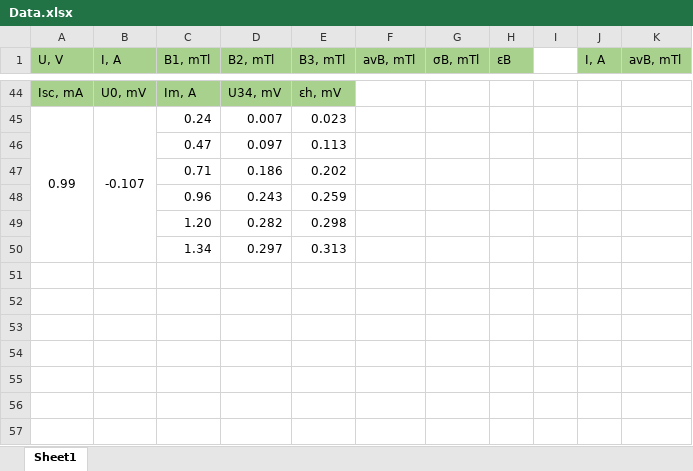
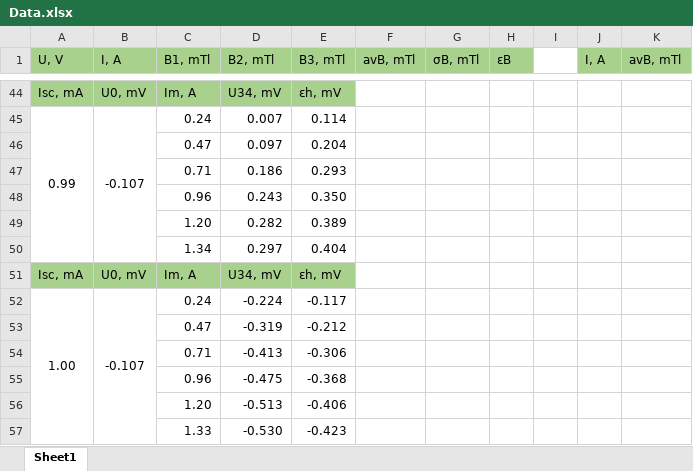
Before and after one commit to Wool5443/Study-data, an Excel workbook: Labs/3.3.4/Data.xlsx, sheet Sheet1, drawn as a sheet; only a part is shown, gaps mark what is left out; values as stored, in another font and other column widths than the file's, no borders; charts and pictures not drawn; the diff covers the shown part only; the diff names each change by its address in the sheet, - before the commit and + after, or states it on an @@ line.

```diff
--- a/Labs/3.3.4/Data.xlsx (sheet Sheet1)
+++ b/Labs/3.3.4/Data.xlsx (sheet Sheet1)
-E45 (B3, mTl): 0.023
+E45 (B3, mTl): 0.114
-E46 (B3, mTl): 0.113
+E46 (B3, mTl): 0.204
-E47 (B3, mTl): 0.202
+E47 (B3, mTl): 0.293
-E48 (B3, mTl): 0.259
+E48 (B3, mTl): 0.350
-E49 (B3, mTl): 0.298
+E49 (B3, mTl): 0.389
-E50 (B3, mTl): 0.313
+E50 (B3, mTl): 0.404
+row 51: Isc, mA | U0, mV | Im, A | U34, mV | εh, mV
+row 52: 1.00 | -0.107 | 0.24 | -0.224 | -0.117
+row 53:  |  | 0.47 | -0.319 | -0.212
+row 54:  |  | 0.71 | -0.413 | -0.306
+row 55:  |  | 0.96 | -0.475 | -0.368
+row 56:  |  | 1.20 | -0.513 | -0.406
+row 57:  |  | 1.33 | -0.530 | -0.423
```
Also changed, not shown: 24 edited cells elsewhere in this sheet, 9 other files.
